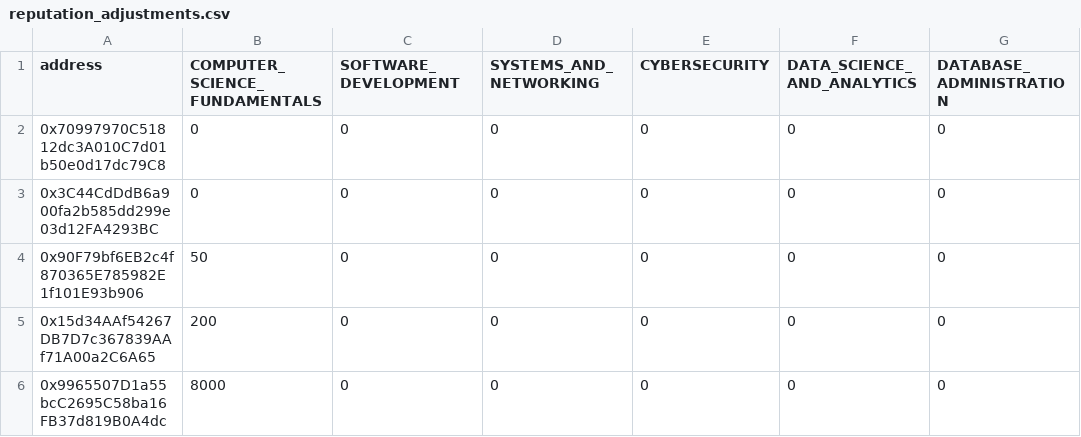
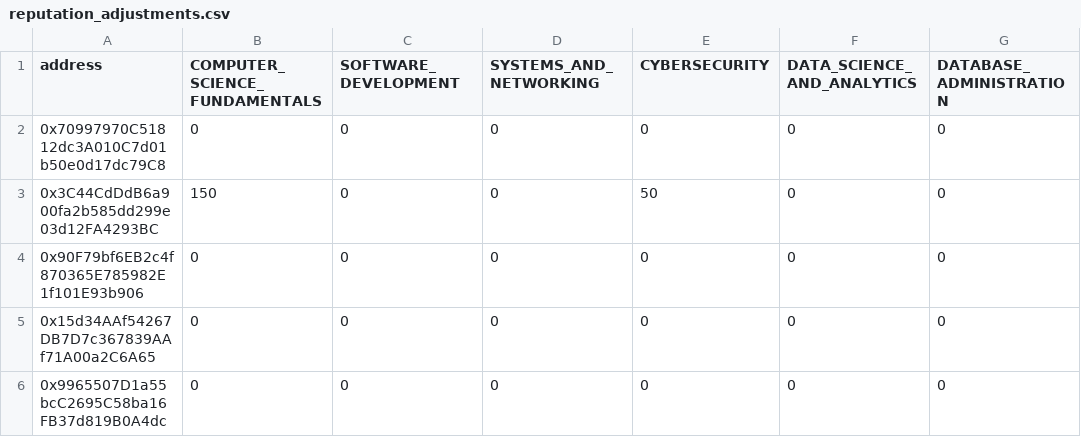
Before and after one commit to SkillChain-The-Reputation-System/skillchain, a CSV file: backend/scripts/reputation_adjustments.csv, drawn as a sheet; only a part is shown; the diff names each change by its address in the sheet, - before the commit and + after, or states it on an @@ line.

```diff
--- a/backend/scripts/reputation_adjustments.csv
+++ b/backend/scripts/reputation_adjustments.csv
-B3 (COMPUTER_SCIENCE_FUNDAMENTALS): 0
+B3 (COMPUTER_SCIENCE_FUNDAMENTALS): 150
-E3 (CYBERSECURITY): 0
+E3 (CYBERSECURITY): 50
-B4 (COMPUTER_SCIENCE_FUNDAMENTALS): 50
+B4 (COMPUTER_SCIENCE_FUNDAMENTALS): 0
-B5 (COMPUTER_SCIENCE_FUNDAMENTALS): 200
+B5 (COMPUTER_SCIENCE_FUNDAMENTALS): 0
-B6 (COMPUTER_SCIENCE_FUNDAMENTALS): 8000
+B6 (COMPUTER_SCIENCE_FUNDAMENTALS): 0
```
Also changed, not shown: backend/scripts/moderator_reviews.csv, 42 other files.
